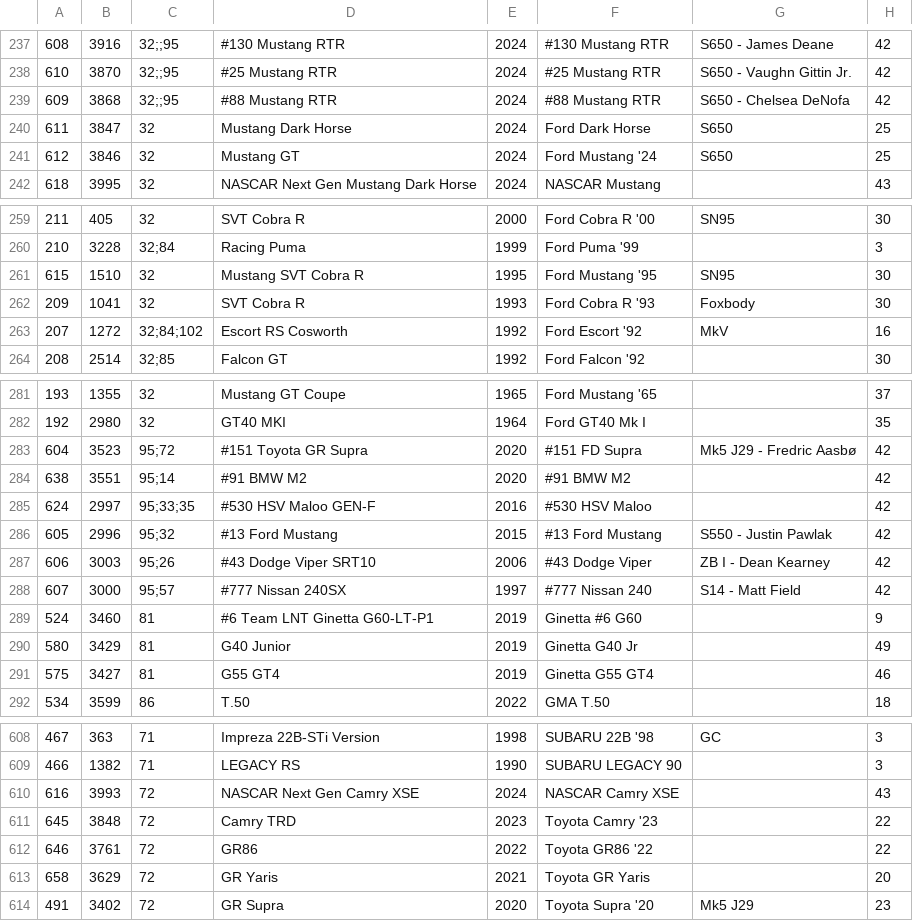
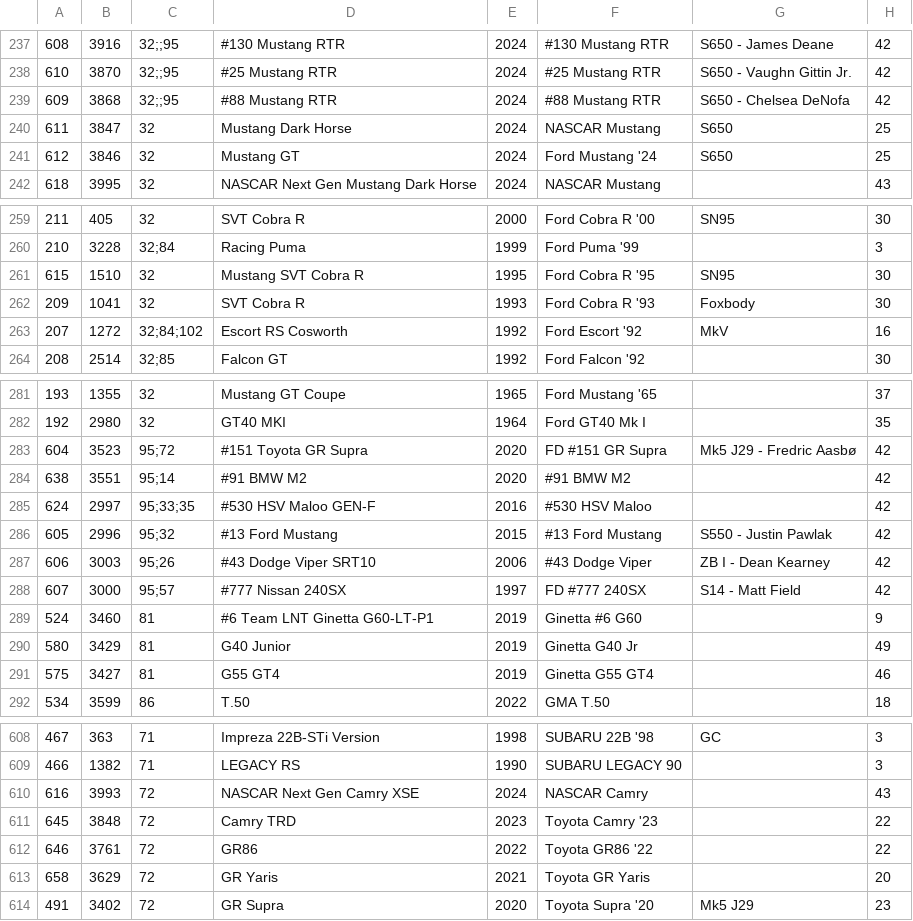
Before and after one commit to AmiralPatate/FM23Data, a CSV file: StandaloneToolbox/data/fm8/models.csv, drawn as a sheet; only a part is shown, gaps mark what is left out; the diff names each change by its address in the sheet, - before the commit and + after, or states it on an @@ line.

Commit message:
Automatic data update 25-02-24@17:32

```diff
--- a/StandaloneToolbox/data/fm8/models.csv
+++ b/StandaloneToolbox/data/fm8/models.csv
-F240: Ford Dark Horse
+F240: NASCAR Mustang
-F261: Ford Mustang '95
+F261: Ford Cobra R '95
-F283: #151 FD Supra
+F283: FD #151 GR Supra
-F288: #777 Nissan 240
+F288: FD #777 240SX
-F610: NASCAR Camry XSE
+F610: NASCAR Camry
```
